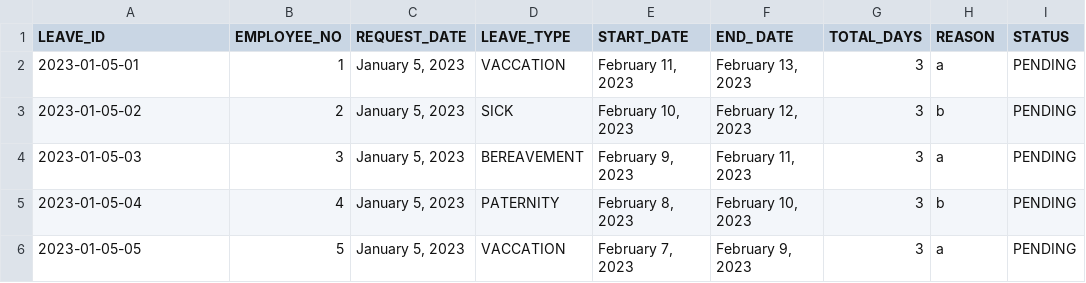
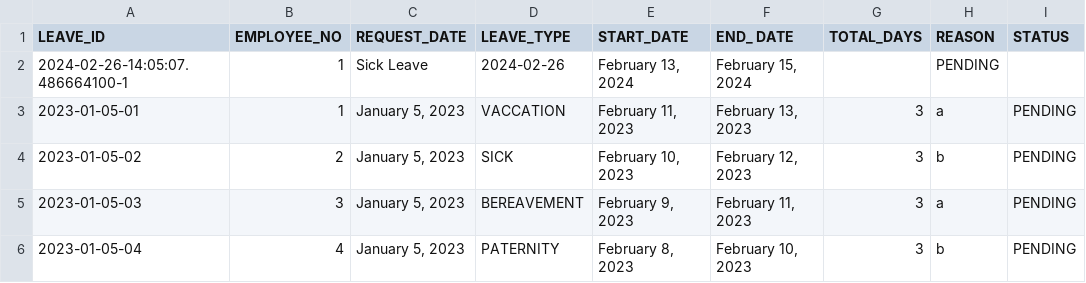
Before and after one commit to DroidZeroCodes/Payroll_System, a CSV file: src/com/mmdc_group10_oop/dataHandlingModule/database/LeaveRecords.csv, drawn as a sheet; only a part is shown; the shorter side is filled out with more unchanged rows; the diff names each change by its address in the sheet, - before the commit and + after, or states it on an @@ line.

Commit message:
added Error Handling

```diff
--- a/src/com/mmdc_group10_oop/dataHandlingModule/database/LeaveRecords.csv
+++ b/src/com/mmdc_group10_oop/dataHandlingModule/database/LeaveRecords.csv
+row 2: 2024-02-26-14:05:07.486664100-1 | 1 | Sick Leave | 2024-02-26 | February 13, 2024 | February 15, 2024 |  | PENDING
```
Also changed, not shown: 6 other files.
